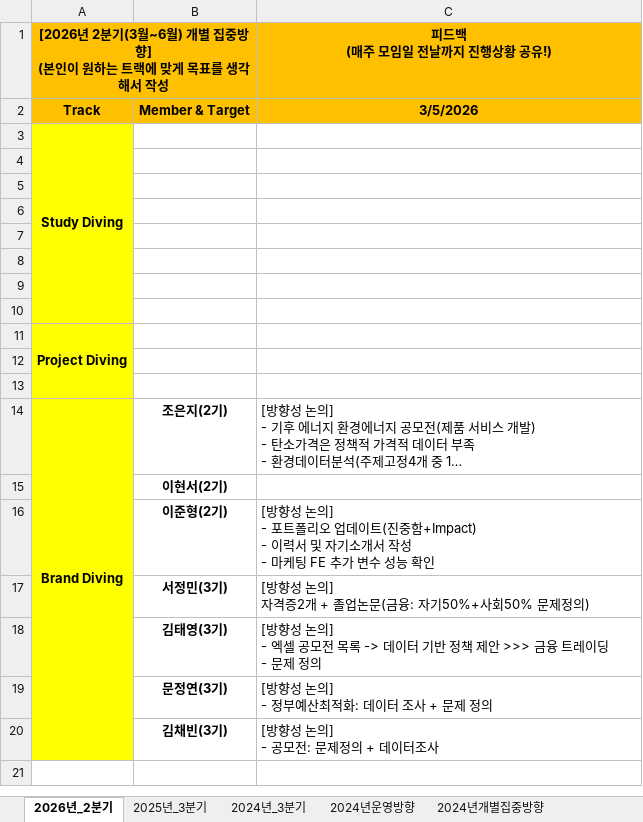
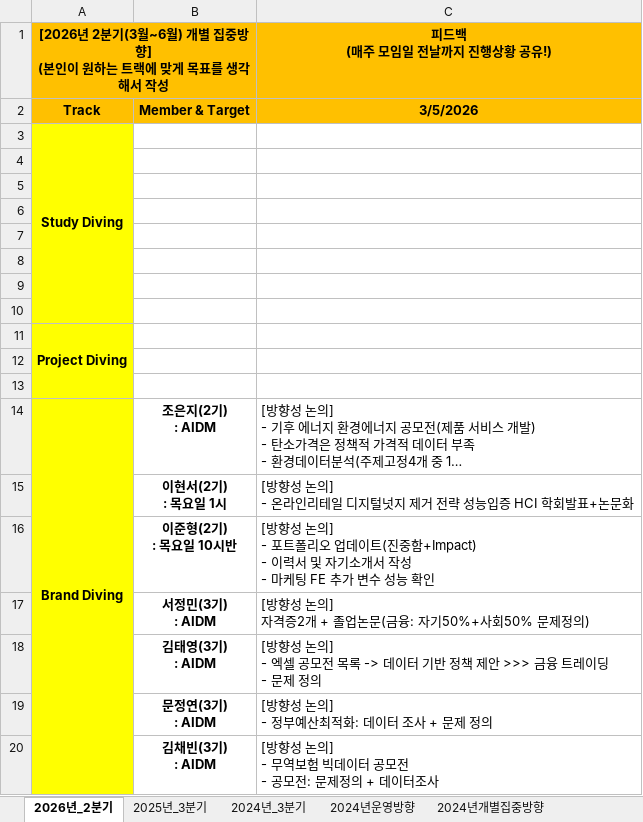
Before and after one commit to nibeahc/DIVE-Research, an Excel workbook: [Document]/소개운영자료/DIVE_운영방향.xlsx, sheet 2026년_2분기, drawn as a sheet; long unchanged cells end in …; values as stored, in another font and other column widths than the file's, no borders; removed rows and columns are numbered as before the commit, all else as after; ↵ is a line break in a cell; the diff names each change by its address in the sheet, - before the commit and + after, or states it on an @@ line.

Commit message:
no message

```diff
--- a/[Document]/소개운영자료/DIVE_운영방향.xlsx (sheet 2026년_2분기)
+++ b/[Document]/소개운영자료/DIVE_운영방향.xlsx (sheet 2026년_2분기)
-B14: 조은지(2기)
+B14: 조은지(2기) ↵ : AIDM
-row 15:  | 이현서(2기)
+row 15:  | 이현서(2기) ↵ : 목요일 1시 | [방향성 논의] ↵ - 온라인리테일 디지털넛지 제거 전략 성능입증 HCI 학회발표+논문화
-B16: 이준형(2기)
+B16: 이준형(2기) ↵ : 목요일 10시반
-B17: 서정민(3기)
+B17: 서정민(3기) ↵ : AIDM
-B18: 김태영(3기)
+B18: 김태영(3기) ↵ : AIDM
-B19: 문정연(3기)
+B19: 문정연(3기) ↵ : AIDM
-row 20:  | 김채빈(3기) | [방향성 논의] ↵ - 공모전: 문제정의 + 데이터조사
+row 20:  | 김채빈(3기) ↵ : AIDM | [방향성 논의] ↵ - 무역보험 빅데이터 공모전 ↵ - 공모전: 문제정의 + 데이터조사
```
